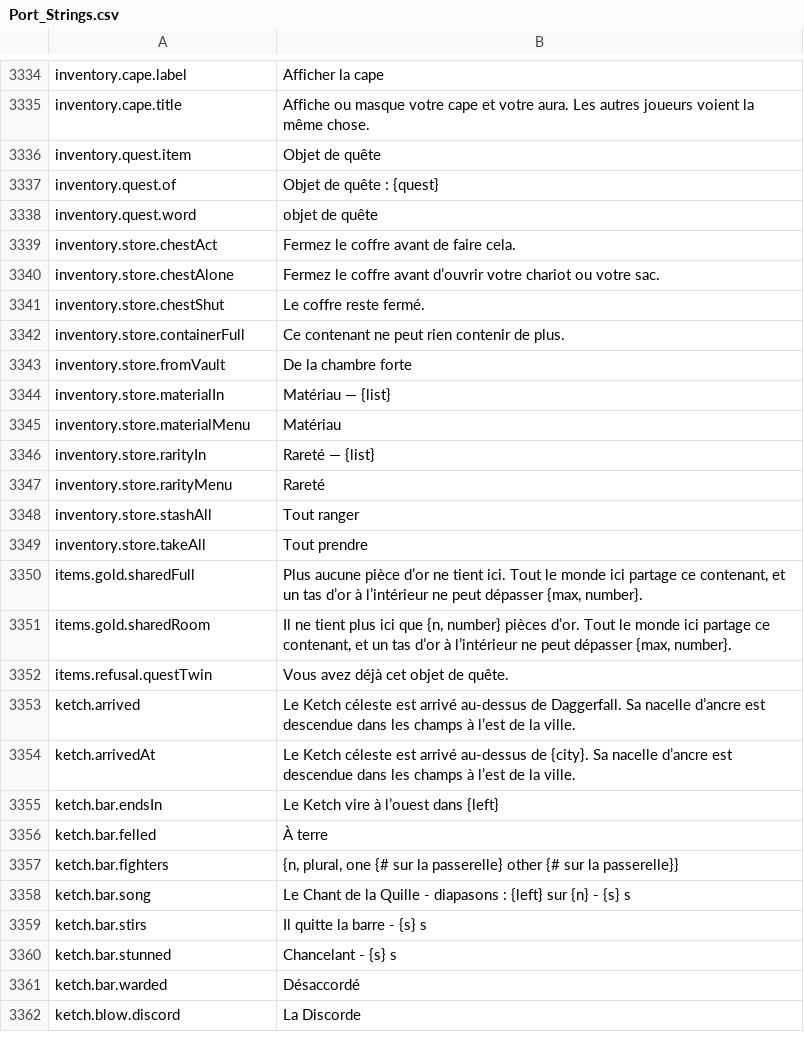
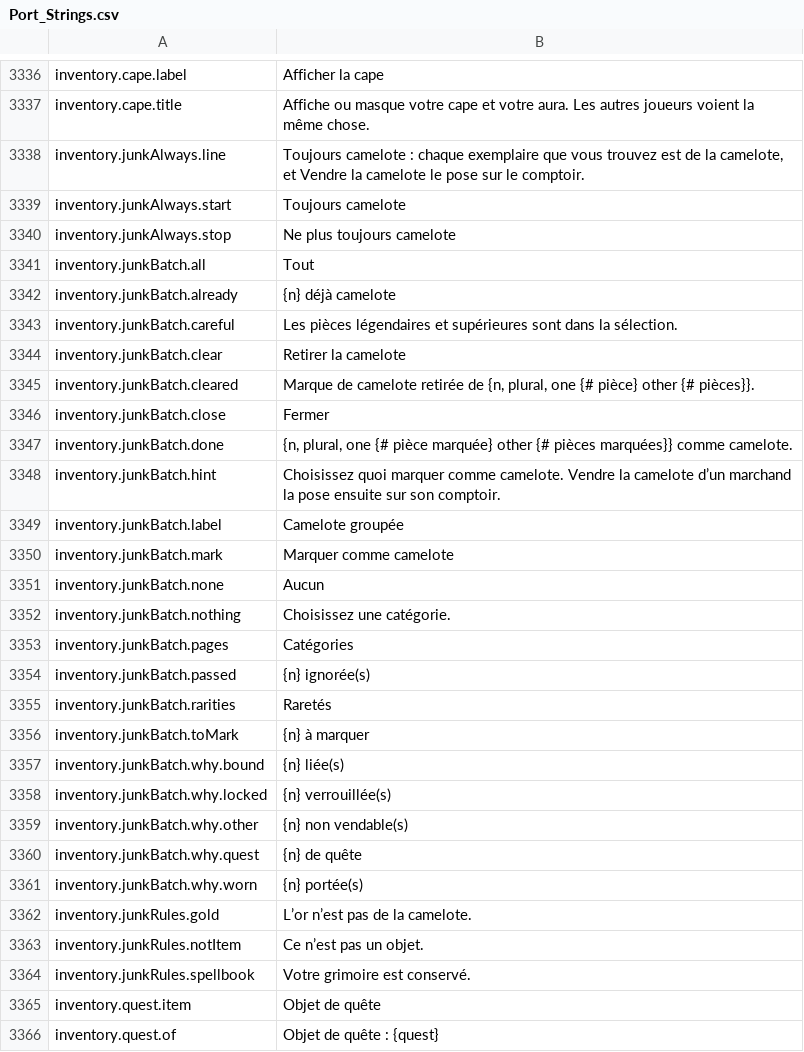
Before and after one commit to Lattymoy/daggerfall-js-source, a CSV file: locales/fr/Port_Strings.csv, drawn as a sheet; only a part is shown, gaps mark what is left out; the shorter side is filled out with more unchanged rows; the diff covers the shown part only; the diff names each change by its address in the sheet, - before the commit and + after, or states it on an @@ line.

```diff
--- a/locales/fr/Port_Strings.csv
+++ b/locales/fr/Port_Strings.csv
+row 3338: inventory.junkAlways.line | Toujours camelote : chaque exemplaire que vous trouvez est de la camelote, et Vendre la camelote le pose sur le comptoir.
+row 3339: inventory.junkAlways.start | Toujours camelote
+row 3340: inventory.junkAlways.stop | Ne plus toujours camelote
+row 3341: inventory.junkBatch.all | Tout
+row 3342: inventory.junkBatch.already | {n} déjà camelote
+row 3343: inventory.junkBatch.careful | Les pièces légendaires et supérieures sont dans la sélection.
+row 3344: inventory.junkBatch.clear | Retirer la camelote
+row 3345: inventory.junkBatch.cleared | Marque de camelote retirée de {n, plural, one {# pièce} other {# pièces}}.
+row 3346: inventory.junkBatch.close | Fermer
+row 3347: inventory.junkBatch.done | {n, plural, one {# pièce marquée} other {# pièces marquées}} comme camelote.
+row 3348: inventory.junkBatch.hint | Choisissez quoi marquer comme camelote. Vendre la camelote d’un marchand la pose ensuite sur son comptoir.
+row 3349: inventory.junkBatch.label | Camelote groupée
+row 3350: inventory.junkBatch.mark | Marquer comme camelote
+row 3351: inventory.junkBatch.none | Aucun
+row 3352: inventory.junkBatch.nothing | Choisissez une catégorie.
+row 3353: inventory.junkBatch.pages | Catégories
+row 3354: inventory.junkBatch.passed | {n} ignorée(s)
+row 3355: inventory.junkBatch.rarities | Raretés
+row 3356: inventory.junkBatch.toMark | {n} à marquer
+row 3357: inventory.junkBatch.why.bound | {n} liée(s)
+row 3358: inventory.junkBatch.why.locked | {n} verrouillée(s)
+row 3359: inventory.junkBatch.why.other | {n} non vendable(s)
+row 3360: inventory.junkBatch.why.quest | {n} de quête
+row 3361: inventory.junkBatch.why.worn | {n} portée(s)
+row 3362: inventory.junkRules.gold | L’or n’est pas de la camelote.
+row 3363: inventory.junkRules.notItem | Ce n’est pas un objet.
+row 3364: inventory.junkRules.spellbook | Votre grimoire est conservé.
```
Also changed, not shown: 4 added rows elsewhere in this file, locales/bg/Port_Strings.csv, locales/cs/Port_Strings.csv, 41 other files.
